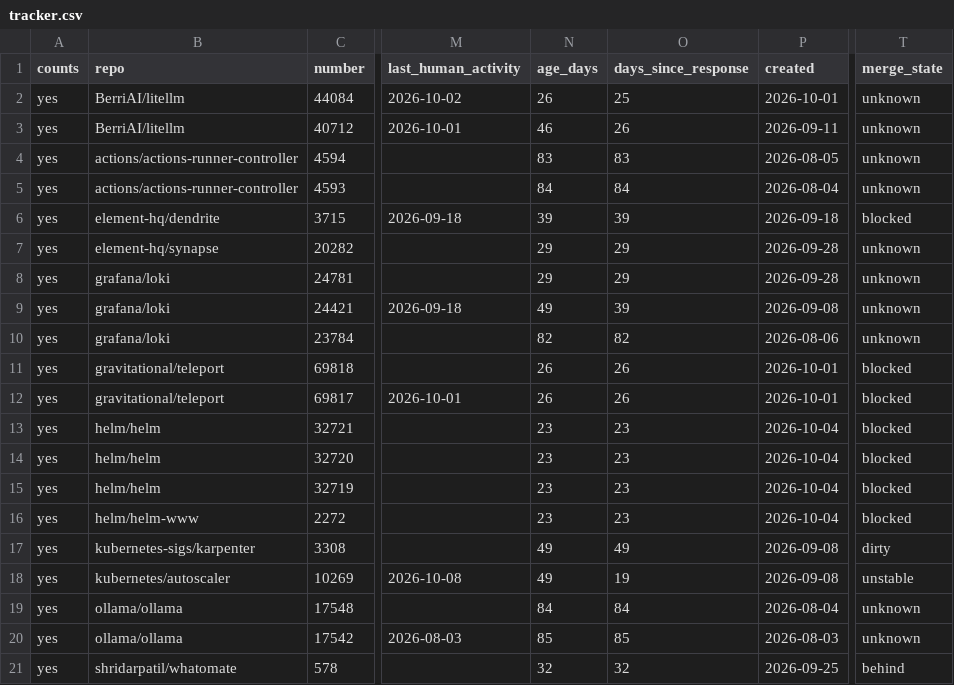
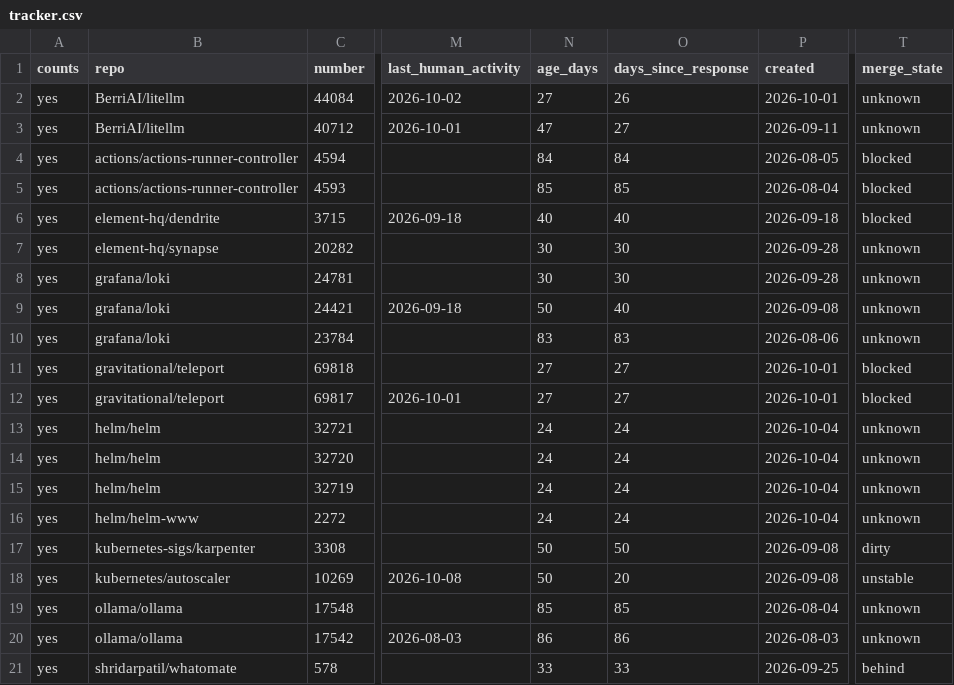
Before and after one commit to ankit373/ankit373, a CSV file: oss/tracker.csv, drawn as a sheet; only a part is shown, gaps mark what is left out; the diff covers the shown part only; the diff names each change by its address in the sheet, - before the commit and + after, or states it on an @@ line.

```diff
--- a/oss/tracker.csv
+++ b/oss/tracker.csv
-N2 (age_days): 26
+N2 (age_days): 27
-O2 (days_since_response): 25
+O2 (days_since_response): 26
-N3 (age_days): 46
+N3 (age_days): 47
-O3 (days_since_response): 26
+O3 (days_since_response): 27
-N4 (age_days): 83
+N4 (age_days): 84
-O4 (days_since_response): 83
+O4 (days_since_response): 84
-T4:T5 (merge_state): unknown
+T4:T5 (merge_state): blocked
-N5 (age_days): 84
+N5 (age_days): 85
-O5 (days_since_response): 84
+O5 (days_since_response): 85
-N6 (age_days): 39
+N6 (age_days): 40
-O6 (days_since_response): 39
+O6 (days_since_response): 40
-N7:N8 (age_days): 29
+N7:N8 (age_days): 30
-O7:O8 (days_since_response): 29
+O7:O8 (days_since_response): 30
-N9 (age_days): 49
+N9 (age_days): 50
-O9 (days_since_response): 39
+O9 (days_since_response): 40
-N10 (age_days): 82
+N10 (age_days): 83
-O10 (days_since_response): 82
+O10 (days_since_response): 83
-N11:N12 (age_days): 26
+N11:N12 (age_days): 27
-O11:O12 (days_since_response): 26
+O11:O12 (days_since_response): 27
-N13:N16 (age_days): 23
+N13:N16 (age_days): 24
-O13:O16 (days_since_response): 23
+O13:O16 (days_since_response): 24
-T13:T16 (merge_state): blocked
+T13:T16 (merge_state): unknown
-N17:N18 (age_days): 49
+N17:N18 (age_days): 50
-O17 (days_since_response): 49
+O17 (days_since_response): 50
-O18 (days_since_response): 19
+O18 (days_since_response): 20
-N19 (age_days): 84
+N19 (age_days): 85
-O19 (days_since_response): 84
+O19 (days_since_response): 85
-N20 (age_days): 85
+N20 (age_days): 86
-O20 (days_since_response): 85
+O20 (days_since_response): 86
-N21 (age_days): 32
+N21 (age_days): 33
-O21 (days_since_response): 32
+O21 (days_since_response): 33
```
Also changed, not shown: 30 edited cells elsewhere in this file, 1 other file.
